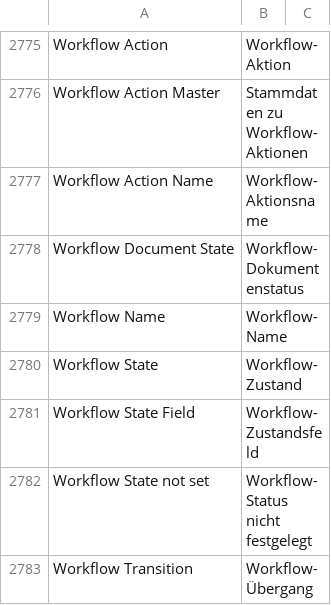
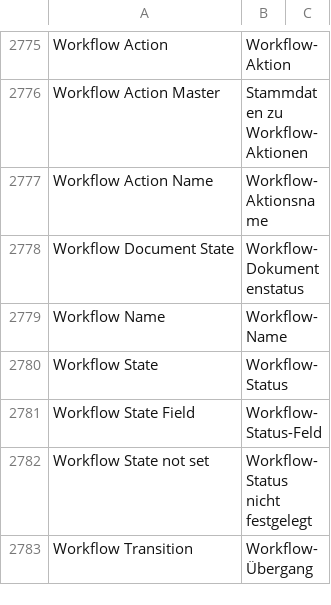
Before and after one commit to meichthys/frappe, a CSV file: frappe/translations/de.csv, drawn as a sheet; only a part is shown, gaps mark what is left out; the diff covers the shown part only.

Commit message:
fix: german translation of workflow state (#20609)

```diff
--- a/frappe/translations/de.csv
+++ b/frappe/translations/de.csv
@@ -2779,4 +2779,4 @@ Workflow Document State,Workflow-Dokumentenstatus,
 Workflow Name,Workflow-Name,
-Workflow State,Workflow-Zustand,
-Workflow State Field,Workflow-Zustandsfeld,
+Workflow State,Workflow-Status,
+Workflow State Field,Workflow-Status-Feld,
 Workflow State not set,Workflow-Status nicht festgelegt,
```
Also changed, not shown: 8 edited cells elsewhere in this file.
